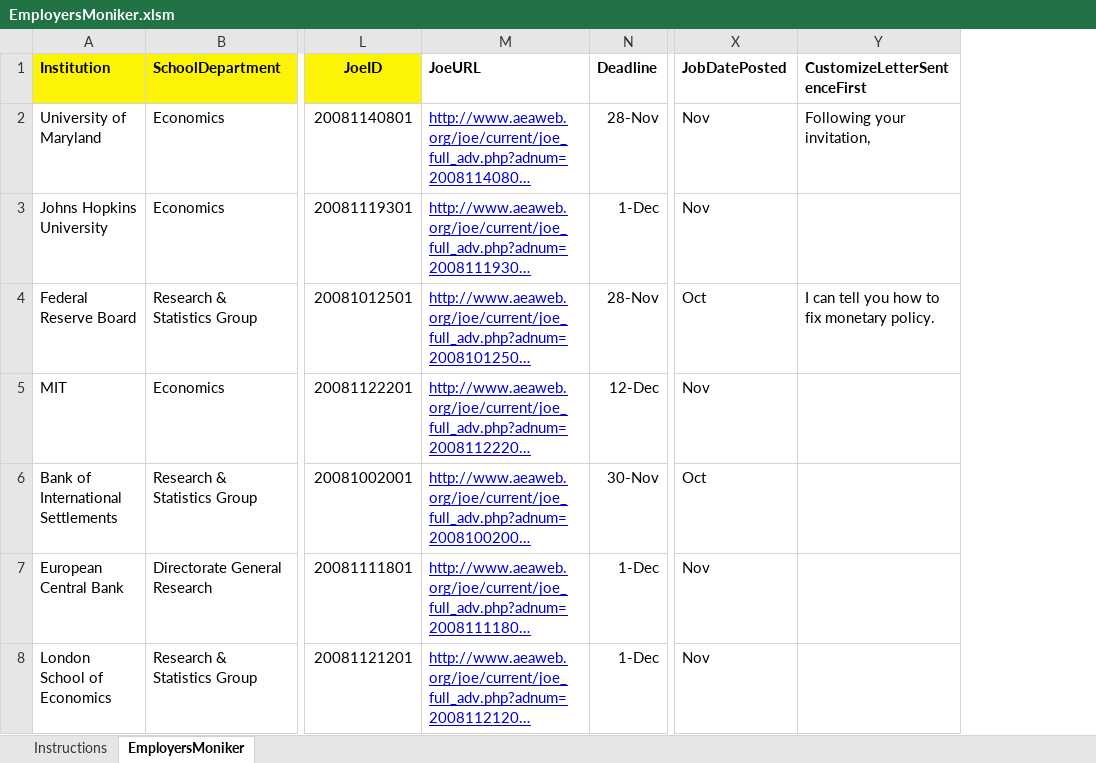
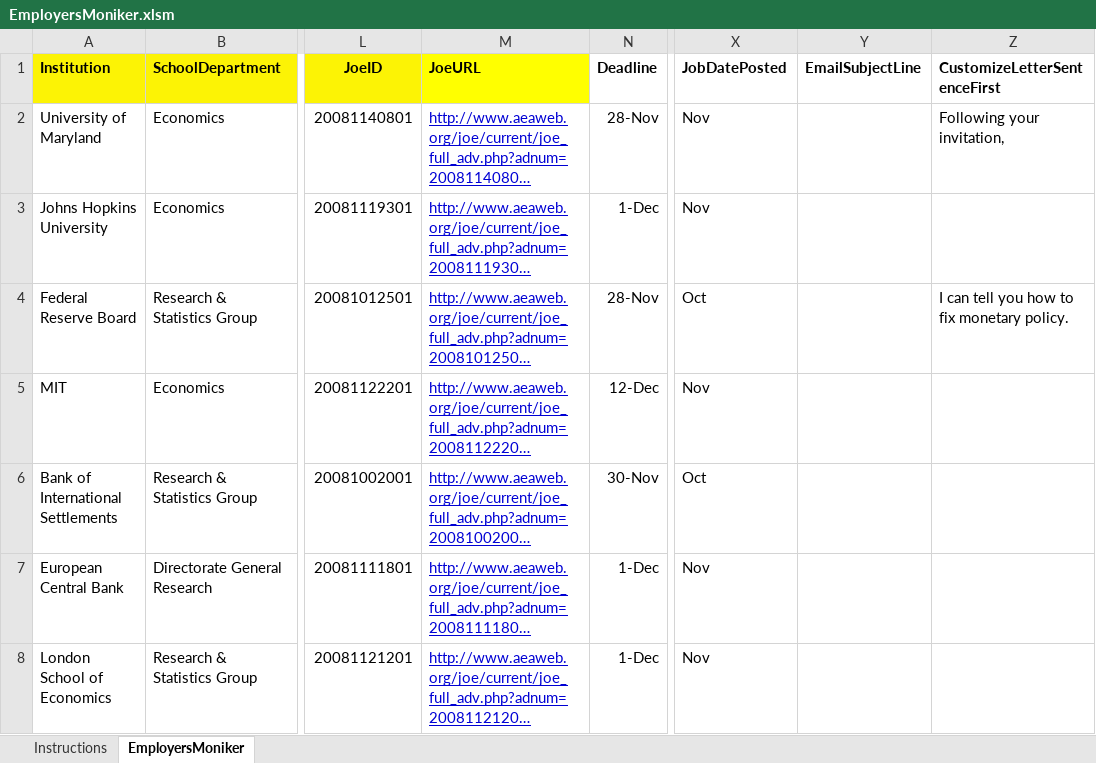
Before and after one commit to llorracc-git/JobMarket, an Excel workbook: Templates/EmployersMoniker.xlsm, sheet EmployersMoniker, drawn as a sheet; only a part is shown, gaps mark what is left out; long unchanged cells end in …; values as stored, in another font and other column widths than the file's, no borders; the diff names each change by its address in the sheet, - before the commit and + after, or states it on an @@ line.

Commit message:
Modified EmployersMoniker
The modified employers moniker file includes JoeURL as a mandatory
field and adds “EmailSubjectLine” in the optional category.

```diff
--- a/Templates/EmployersMoniker.xlsm (sheet EmployersMoniker)
+++ b/Templates/EmployersMoniker.xlsm (sheet EmployersMoniker)
+column Y (EmailSubjectLine), empty
-M1 fill: none
+M1 fill: #FFFF00
```
